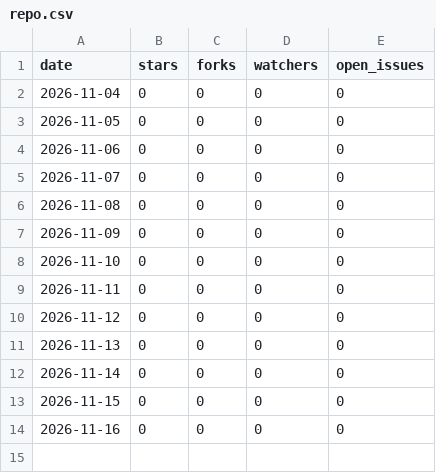
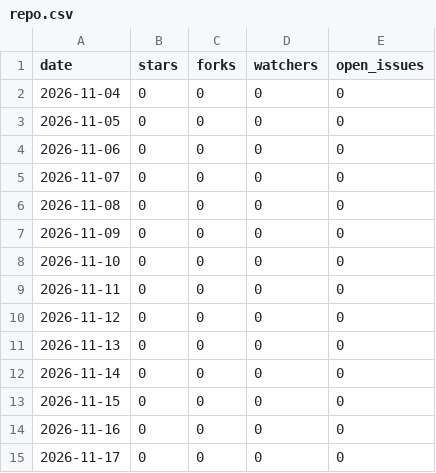
Before and after one commit to temamumtaza/Bridgeplay, a CSV file: repo.csv, drawn as a sheet; the diff names each change by its address in the sheet, - before the commit and + after, or states it on an @@ line.

```diff
--- a/repo.csv
+++ b/repo.csv
+row 15: 2026-11-17 | 0 | 0 | 0 | 0
```
